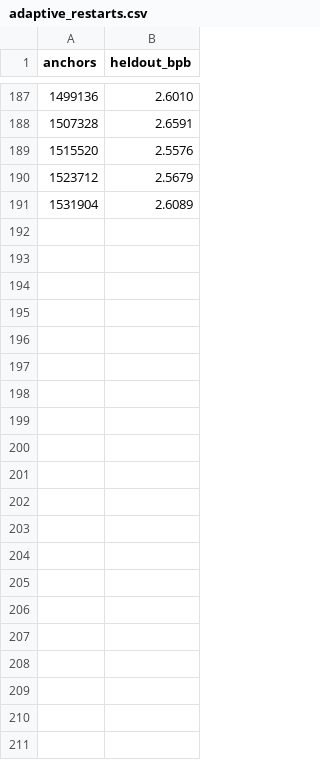
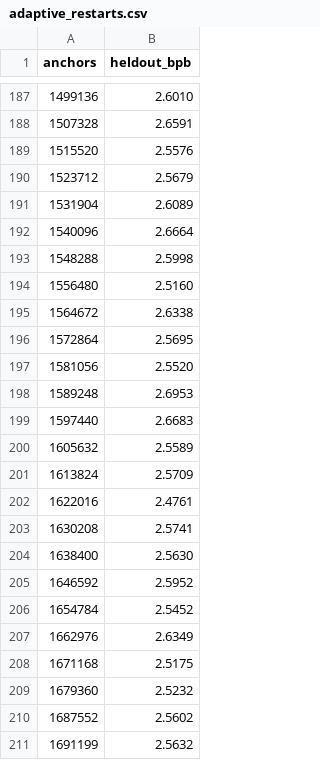
Before and after one commit to JadeZaher/hexweave, a CSV file: paper/data/adaptive_restarts.csv, drawn as a sheet; only a part is shown, gaps mark what is left out.

```diff
--- a/paper/data/adaptive_restarts.csv
+++ b/paper/data/adaptive_restarts.csv
@@ -191 +191,21 @@ anchors,heldout_bpb
 1531904,2.6089
+1540096,2.6664
+1548288,2.5998
+1556480,2.5160
+1564672,2.6338
+1572864,2.5695
+1581056,2.5520
+1589248,2.6953
+1597440,2.6683
+1605632,2.5589
+1613824,2.5709
+1622016,2.4761
+1630208,2.5741
+1638400,2.5630
+1646592,2.5952
+1654784,2.5452
+1662976,2.6349
+1671168,2.5175
+1679360,2.5232
+1687552,2.5602
+1691199,2.5632
```
Also changed, not shown: paper/data/adaptive_restarts_mean.csv, 3 other files.
